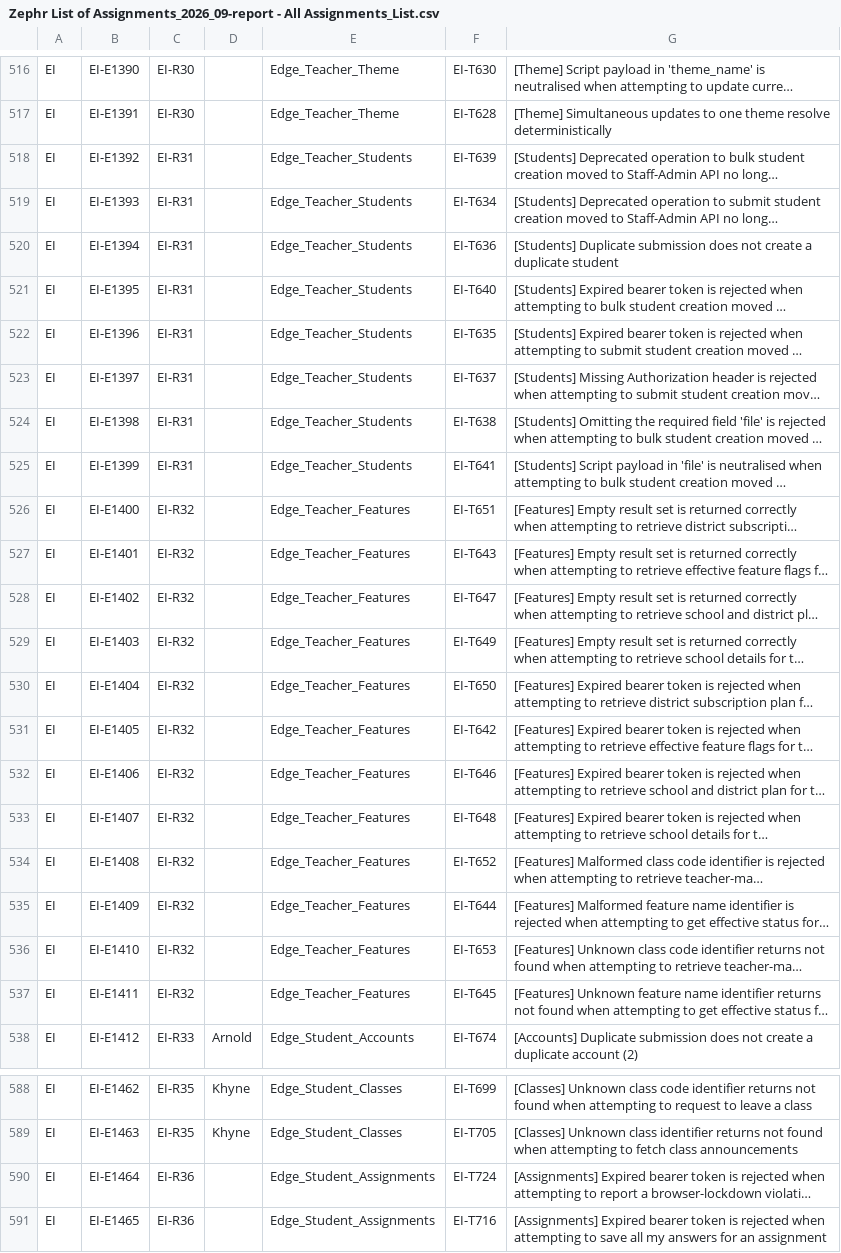
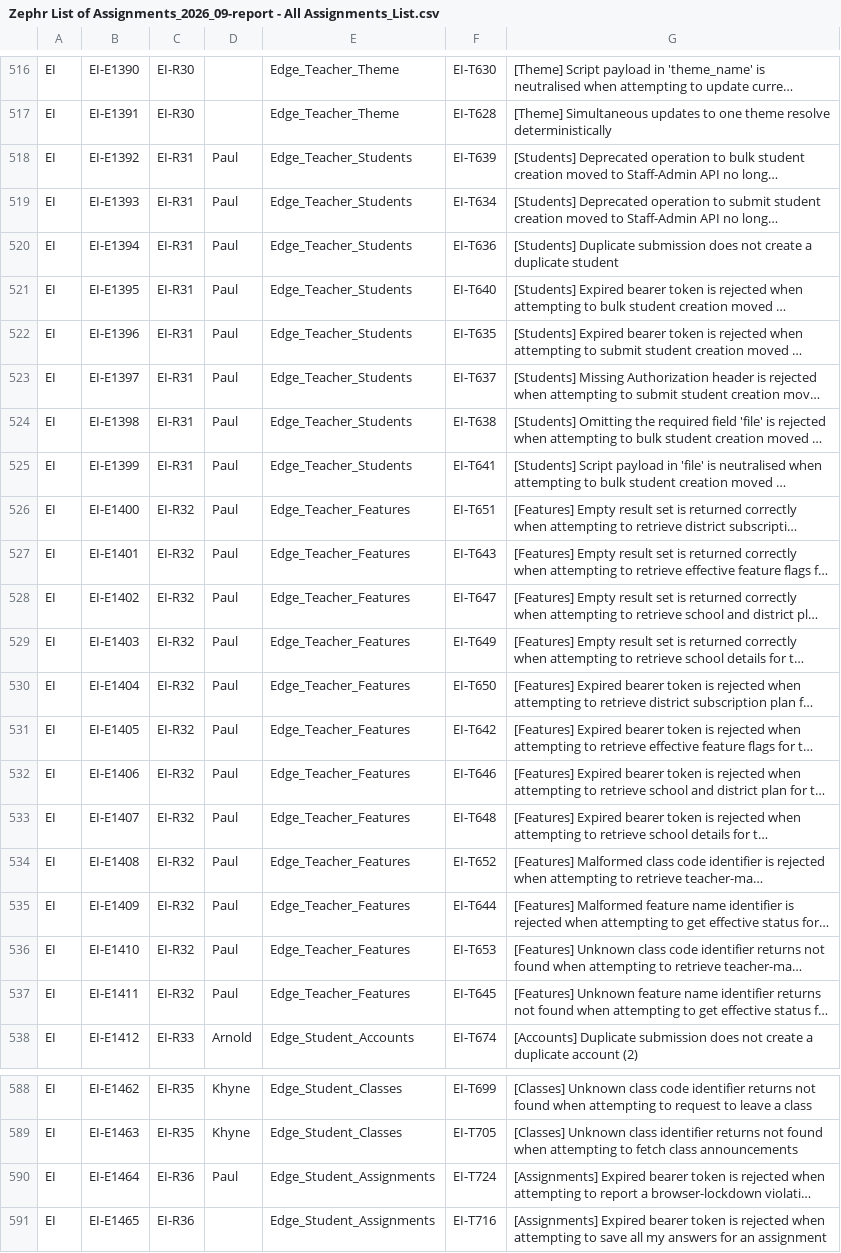
Before and after one commit to pauljor/zephyr-automation, a CSV file: Zephr List of Assignments_2026_09-report - All Assignments_List.csv, drawn as a sheet; only a part is shown, gaps mark what is left out; long unchanged cells end in …; the diff covers the shown part only; the diff names each change by its address in the sheet, - before the commit and + after, or states it on an @@ line.

```diff
--- a/Zephr List of Assignments_2026_09-report - All Assignments_List.csv
+++ b/Zephr List of Assignments_2026_09-report - All Assignments_List.csv
-D518:D537: (empty)
+D518:D537: Paul
-D590: (empty)
+D590: Paul
```
Also changed, not shown: 24 edited cells elsewhere in this file, 1 other file.
